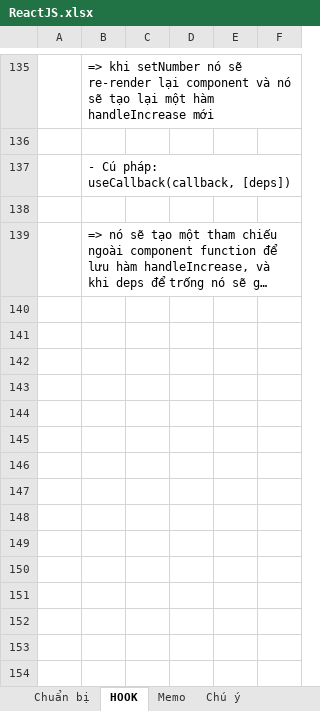
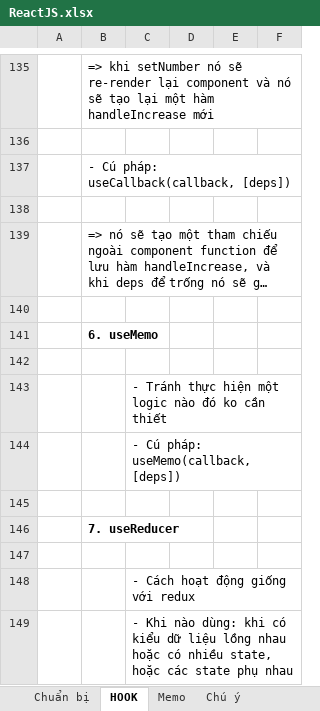
Before and after one commit to Ongnoiban2010/ReacJs-Learning, an Excel workbook: ReactJS.xlsx, sheet HOOK, drawn as a sheet; only a part is shown, gaps mark what is left out; long unchanged cells end in …; values as stored, in another font and other column widths than the file's, no borders; the diff names each change by its address in the sheet, - before the commit and + after, or states it on an @@ line.

```diff
--- a/ReactJS.xlsx (sheet HOOK)
+++ b/ReactJS.xlsx (sheet HOOK)
+row 140: (empty)
+row 141:  | 6. useMemo
+row 142: (empty)
+row 143:  |  | - Tránh thực hiện một logic nào đó ko cần thiết
+row 144:  |  | - Cú pháp: useMemo(callback, [deps])
+row 145: (empty)
+row 146:  | 7. useReducer
+row 147: (empty)
+row 148:  |  | - Cách hoạt động giống với redux
+row 149:  |  | - Khi nào dùng: khi có kiểu dữ liệu lồng nhau hoặc có nhiều state, hoặc các state phụ nhau
```
Also changed, not shown: sheet Chú ý, 3 other files.
